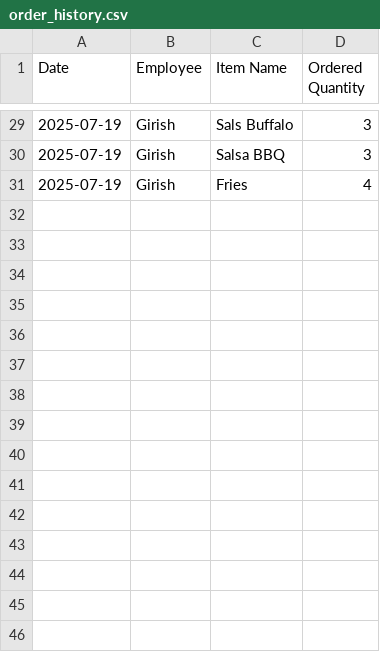
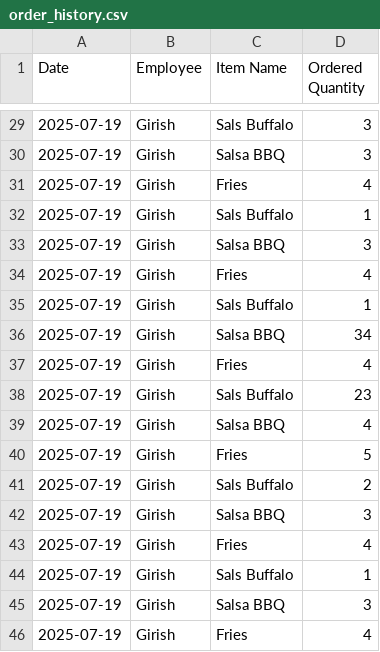
Before and after one commit to zedfauji/Order-Tracker, a CSV file: RestockMateApp/bin/Debug/net8.0-windows/order_history.csv, drawn as a sheet; only a part is shown, gaps mark what is left out; the diff names each change by its address in the sheet, - before the commit and + after, or states it on an @@ line.

```diff
--- a/RestockMateApp/bin/Debug/net8.0-windows/order_history.csv
+++ b/RestockMateApp/bin/Debug/net8.0-windows/order_history.csv
+row 32: 2025-07-19 | Girish | Sals Buffalo | 1
+row 33: 2025-07-19 | Girish | Salsa BBQ | 3
+row 34: 2025-07-19 | Girish | Fries | 4
+row 35: 2025-07-19 | Girish | Sals Buffalo | 1
+row 36: 2025-07-19 | Girish | Salsa BBQ | 34
+row 37: 2025-07-19 | Girish | Fries | 4
+row 38: 2025-07-19 | Girish | Sals Buffalo | 23
+row 39: 2025-07-19 | Girish | Salsa BBQ | 4
+row 40: 2025-07-19 | Girish | Fries | 5
+row 41: 2025-07-19 | Girish | Sals Buffalo | 2
+row 42: 2025-07-19 | Girish | Salsa BBQ | 3
+row 43: 2025-07-19 | Girish | Fries | 4
+row 44: 2025-07-19 | Girish | Sals Buffalo | 1
+row 45: 2025-07-19 | Girish | Salsa BBQ | 3
+row 46: 2025-07-19 | Girish | Fries | 4
```
Also changed, not shown: 29 other files.
